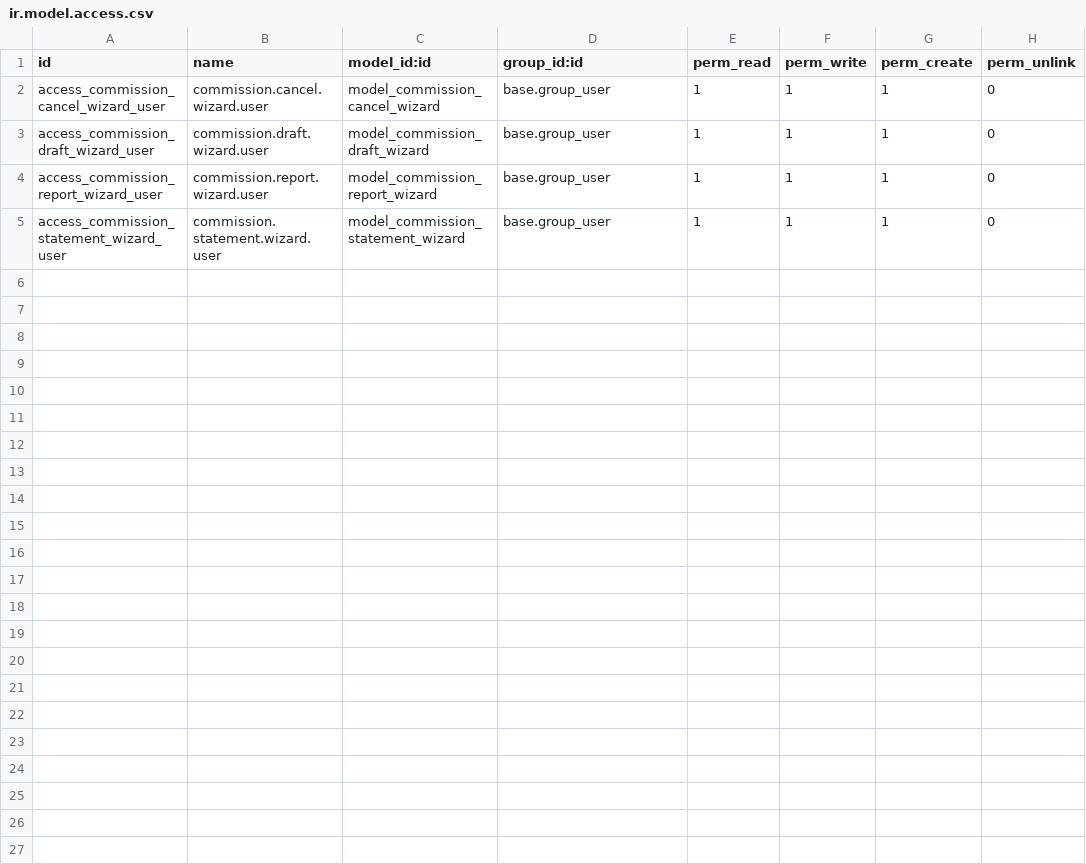
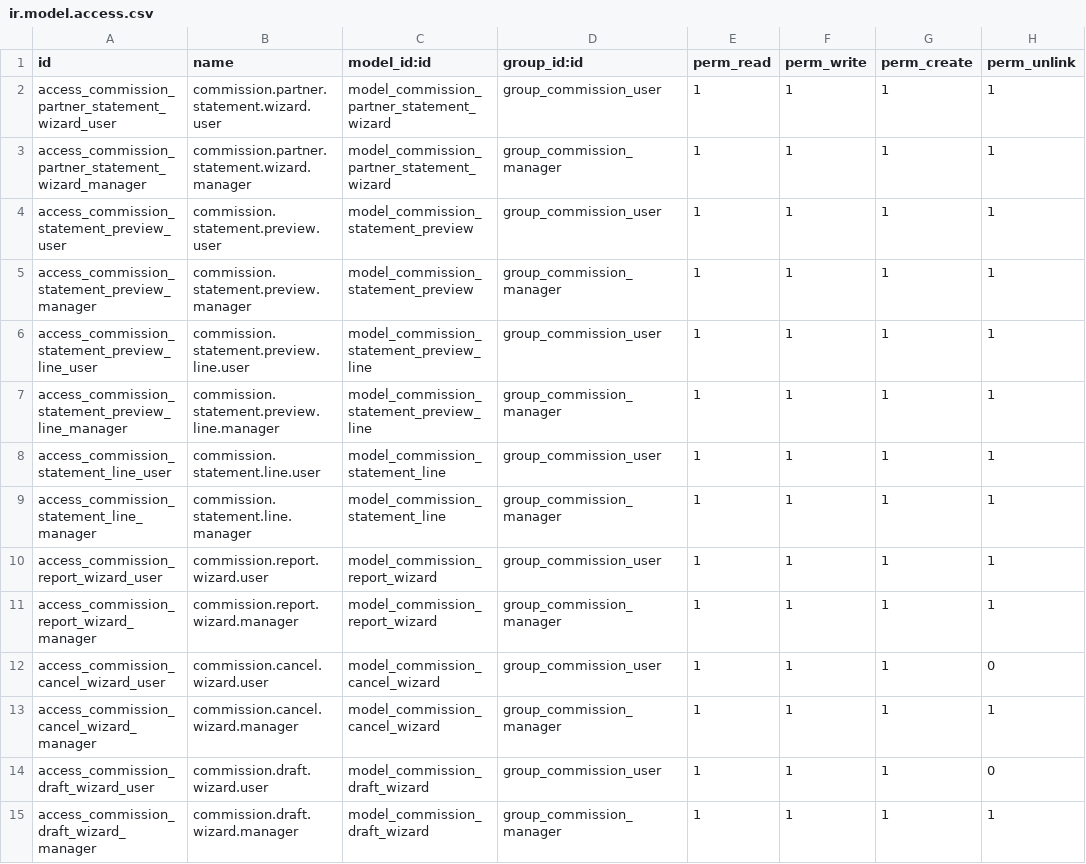
Before and after one commit to renbran/OSUSAPPS, a CSV file: commission_ax/security/ir.model.access.csv, drawn as a sheet.

```diff
--- a/commission_ax/security/ir.model.access.csv
+++ b/commission_ax/security/ir.model.access.csv
@@ -1,5 +1,15 @@
 id,name,model_id:id,group_id:id,perm_read,perm_write,perm_create,perm_unlink
-access_commission_cancel_wizard_user,commission.cancel.wizard.user,model_commission_cancel_wizard,base.group_user,1,1,1,0
-access_commission_draft_wizard_user,commission.draft.wizard.user,model_commission_draft_wizard,base.group_user,1,1,1,0
-access_commission_report_wizard_user,commission.report.wizard.user,model_commission_report_wizard,base.group_user,1,1,1,0
-access_commission_statement_wizard_user,commission.statement.wizard.user,model_commission_statement_wizard,base.group_user,1,1,1,0
+access_commission_partner_statement_wizard_user,commission.partner.statement.wizard.user,model_commission_partner_statement_wizard,group_commission_user,1,1,1,1
+access_commission_partner_statement_wizard_manager,commission.partner.statement.wizard.manager,model_commission_partner_statement_wizard,group_commission_manager,1,1,1,1
+access_commission_statement_preview_user,commission.statement.preview.user,model_commission_statement_preview,group_commission_user,1,1,1,1
+access_commission_statement_preview_manager,commission.statement.preview.manager,model_commission_statement_preview,group_commission_manager,1,1,1,1
+access_commission_statement_preview_line_user,commission.statement.preview.line.user,model_commission_statement_preview_line,group_commission_user,1,1,1,1
+access_commission_statement_preview_line_manager,commission.statement.preview.line.manager,model_commission_statement_preview_line,group_commission_manager,1,1,1,1
+access_commission_statement_line_user,commission.statement.line.user,model_commission_statement_line,group_commission_user,1,1,1,1
+access_commission_statement_line_manager,commission.statement.line.manager,model_commission_statement_line,group_commission_manager,1,1,1,1
+access_commission_report_wizard_user,commission.report.wizard.user,model_commission_report_wizard,group_commission_user,1,1,1,1
+access_commission_report_wizard_manager,commission.report.wizard.manager,model_commission_report_wizard,group_commission_manager,1,1,1,1
+access_commission_cancel_wizard_user,commission.cancel.wizard.user,model_commission_cancel_wizard,group_commission_user,1,1,1,0
+access_commission_cancel_wizard_manager,commission.cancel.wizard.manager,model_commission_cancel_wizard,group_commission_manager,1,1,1,1
+access_commission_draft_wizard_user,commission.draft.wizard.user,model_commission_draft_wizard,group_commission_user,1,1,1,0
+access_commission_draft_wizard_manager,commission.draft.wizard.manager,model_commission_draft_wizard,group_commission_manager,1,1,1,1
```
Also changed, not shown: 19 other files.
